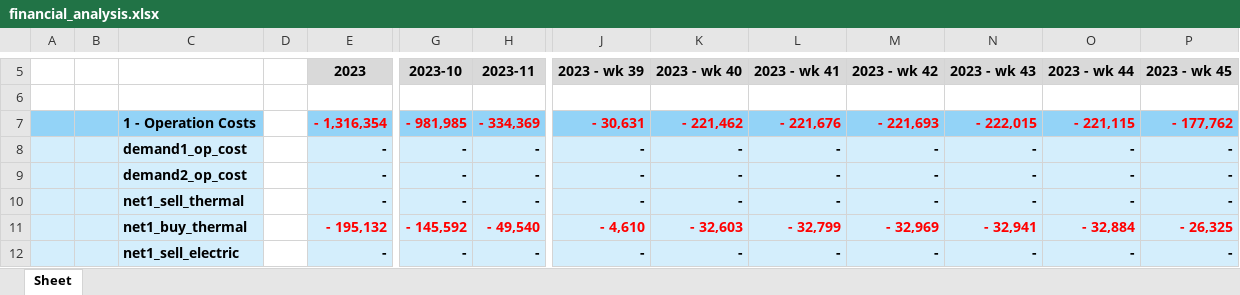
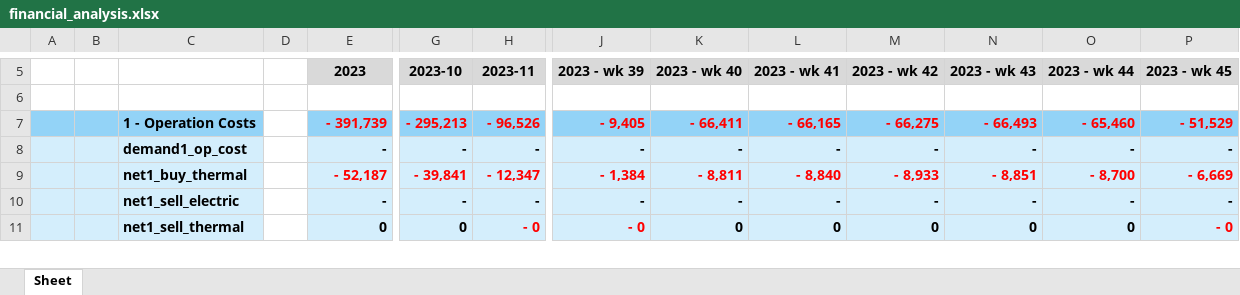
Before and after one commit to christianLeomil/masterthesis, an Excel workbook: output/financial_analysis.xlsx, sheet Sheet, drawn as a sheet; only a part is shown, gaps mark what is left out; values as stored, in another font and other column widths than the file's, no borders; removed rows and columns are numbered as before the commit, all else as after; rows hold the shown columns only; the diff covers the shown part only; the diff names each change by its address in the sheet, - before the commit and + after, or states it on an @@ line.

```diff
--- a/output/financial_analysis.xlsx (sheet Sheet)
+++ b/output/financial_analysis.xlsx (sheet Sheet)
-E7 (2023): - 1,316,354
+E7 (2023): - 391,739
-G7 (2023-10): - 981,985
+G7 (2023-10): - 295,213
-H7 (2023-11): - 334,369
+H7 (2023-11): - 96,526
-J7 (2023 - wk 39): - 30,631
+J7 (2023 - wk 39): - 9,405
-K7 (2023 - wk 40): - 221,462
+K7 (2023 - wk 40): - 66,411
-L7 (2023 - wk 41): - 221,676
+L7 (2023 - wk 41): - 66,165
-M7 (2023 - wk 42): - 221,693
+M7 (2023 - wk 42): - 66,275
-N7 (2023 - wk 43): - 222,015
+N7 (2023 - wk 43): - 66,493
-O7 (2023 - wk 44): - 221,115
+O7 (2023 - wk 44): - 65,460
-P7 (2023 - wk 45): - 177,762
+P7 (2023 - wk 45): - 51,529
-row 9:  |  | demand2_op_cost |  | - | - | - | - | - | - | - | - | - | -
-row 10:  |  | net1_sell_thermal |  | - | - | - | - | - | - | - | - | - | -
-E9 (2023): - 195,132
+E9 (2023): - 52,187
-G9 (2023-10): - 145,592
+G9 (2023-10): - 39,841
-H9 (2023-11): - 49,540
+H9 (2023-11): - 12,347
-J9 (2023 - wk 39): - 4,610
+J9 (2023 - wk 39): - 1,384
-K9 (2023 - wk 40): - 32,603
+K9 (2023 - wk 40): - 8,811
-L9 (2023 - wk 41): - 32,799
+L9 (2023 - wk 41): - 8,840
-M9 (2023 - wk 42): - 32,969
+M9 (2023 - wk 42): - 8,933
-N9 (2023 - wk 43): - 32,941
+N9 (2023 - wk 43): - 8,851
-O9 (2023 - wk 44): - 32,884
+O9 (2023 - wk 44): - 8,700
-P9 (2023 - wk 45): - 26,325
+P9 (2023 - wk 45): - 6,669
+row 11:  |  | net1_sell_thermal |  | 0 | 0 | - 0 | - 0 | 0 | 0 | 0 | 0 | 0 | - 0
```
Also changed, not shown: 1 added row, 7 removed rows, 80 edited cells and cell formats elsewhere in this sheet, input/df_input.xlsx, output/charts/charging_station1/df_schedule_charging_station1.xlsx, 20 other files.
